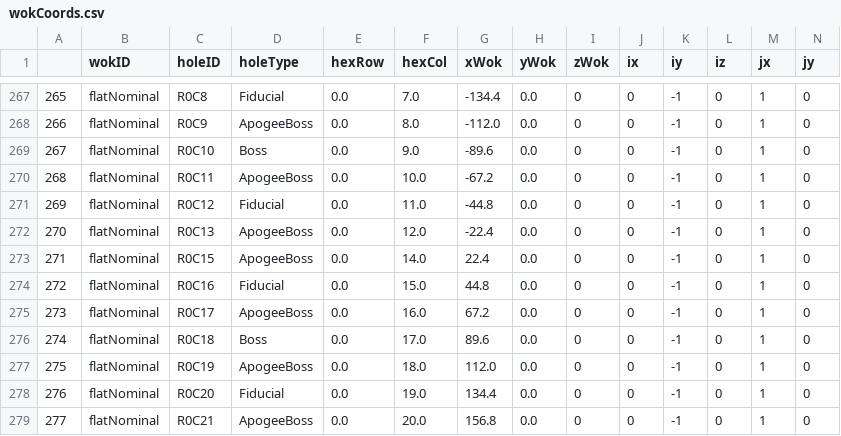
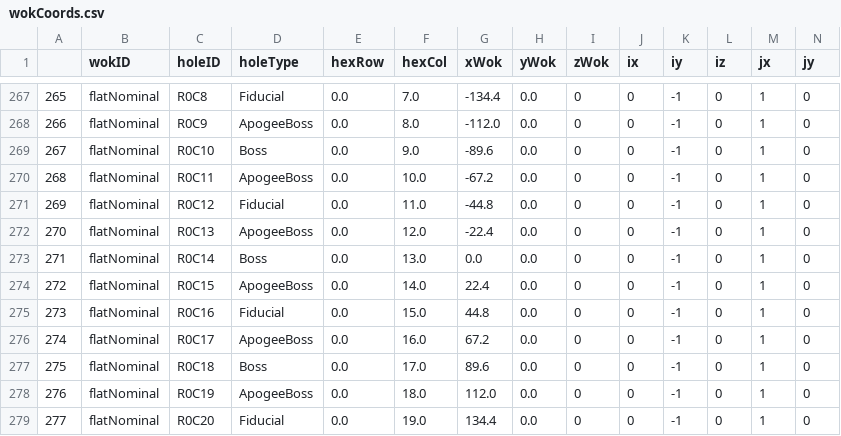
Before and after one commit to csayres/wokCalib, a CSV file: osuMiniWok/wokCoords.csv, drawn as a sheet; only a part is shown, gaps mark what is left out; the shorter side is filled out with more unchanged rows; addresses are those after the commit; rows hold the shown columns only; the diff names each change by its address in the sheet, - before the commit and + after, or states it on an @@ line.

```diff
--- a/osuMiniWok/wokCoords.csv
+++ b/osuMiniWok/wokCoords.csv
+row 273: 271 | flatNominal | R0C14 | Boss | 0.0 | 13.0 | 0.0 | 0.0 | 0 | 0 | -1 | 0 | 1 | 0
@@ column A renumbered from row 274 down @@
```
Also changed, not shown: osuMiniWok/positionerTable.csv.
